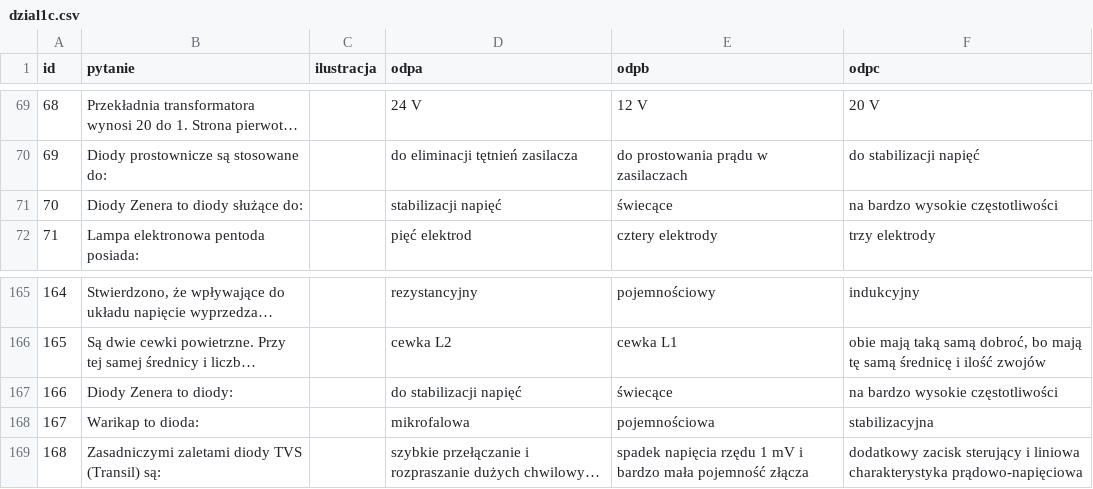
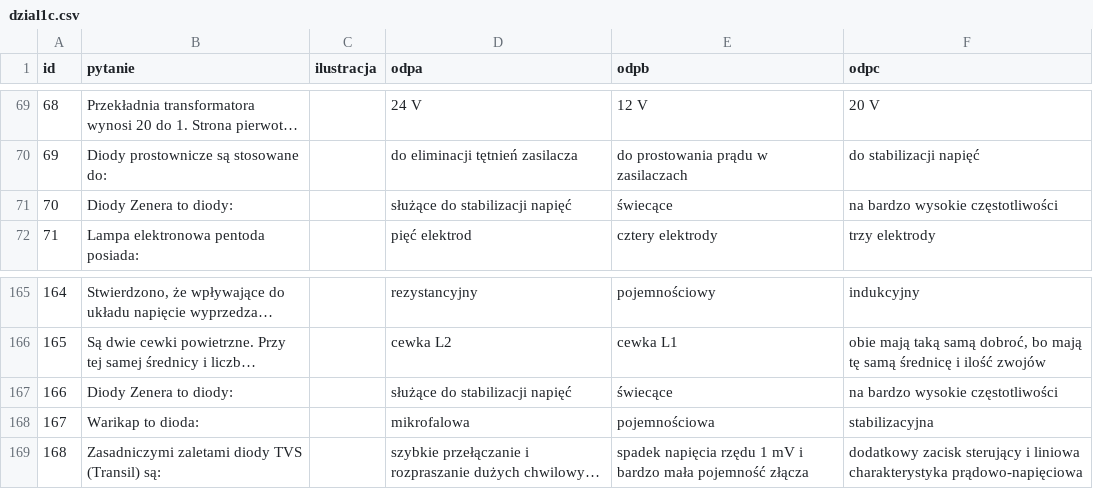
Before and after one commit to HackerspaceKRK/pytania-egzaminacyjne, a CSV file: kat_c/dzial1c.csv, drawn as a sheet; only a part is shown, gaps mark what is left out; long unchanged cells end in …; the diff names each change by its address in the sheet, - before the commit and + after, or states it on an @@ line.

```diff
--- a/kat_c/dzial1c.csv
+++ b/kat_c/dzial1c.csv
-B71 (pytanie): Diody Zenera to diody służące do:
+B71 (pytanie): Diody Zenera to diody:
-D71 (odpa): stabilizacji napięć
+D71 (odpa): służące do stabilizacji napięć
-D167 (odpa): do stabilizacji napięć
+D167 (odpa): służące do stabilizacji napięć
```
Also changed, not shown: kat_a/dzial1a.csv.
